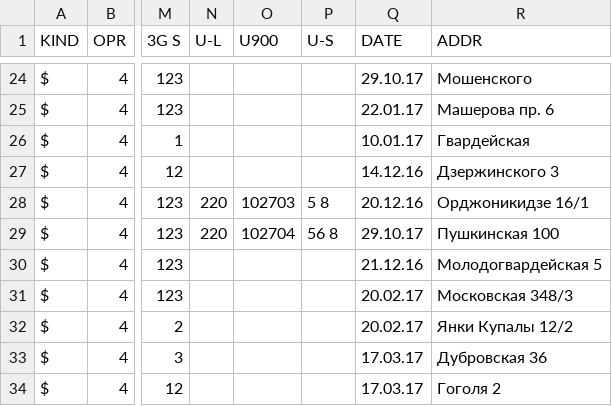
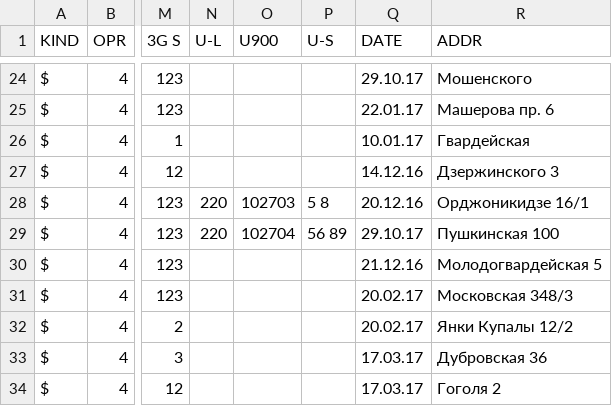
Before and after one commit to BelCellTracker/csv, a CSV file: BeCloud/Brest.csv, drawn as a sheet; only a part is shown, gaps mark what is left out; the diff names each change by its address in the sheet, - before the commit and + after, or states it on an @@ line.

Commit message:
1 files | M  BeCloud/Brest.csv

```diff
--- a/BeCloud/Brest.csv
+++ b/BeCloud/Brest.csv
-P29 (U-S): 56 8
+P29 (U-S): 56 89
```
